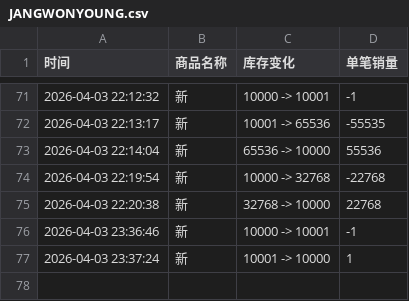
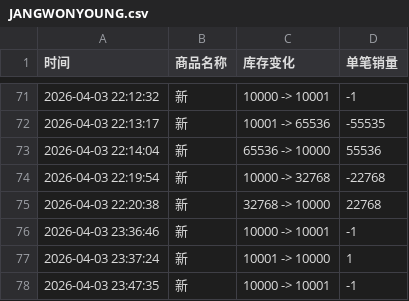
Before and after one commit to Juineii/ive_kms0403, a CSV file: JANGWONYOUNG.csv, drawn as a sheet; only a part is shown, gaps mark what is left out; the diff names each change by its address in the sheet, - before the commit and + after, or states it on an @@ line.

Commit message:
自动更新数据 2026-04-03 23:48:04

```diff
--- a/JANGWONYOUNG.csv
+++ b/JANGWONYOUNG.csv
+row 78: 2026-04-03 23:47:35 | 新 | 10000 -> 10001 | -1
```
